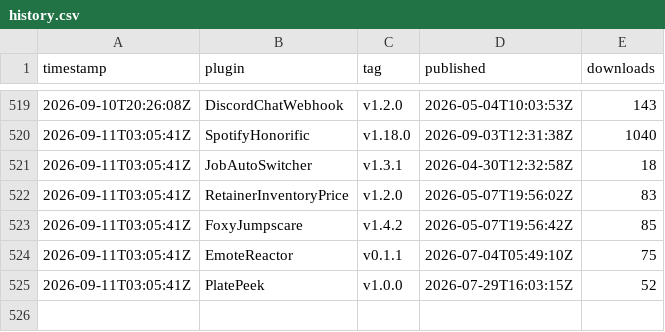
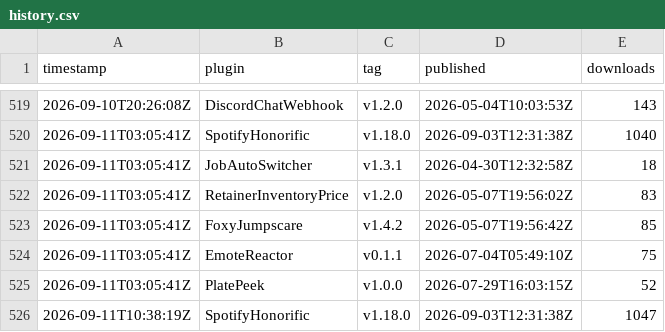
Before and after one commit to Valiice/DalamudPluginRepo, a CSV file: stats/history.csv, drawn as a sheet; only a part is shown, gaps mark what is left out.

```diff
--- a/stats/history.csv
+++ b/stats/history.csv
@@ -525 +525,2 @@ timestamp,plugin,tag,published,downloads
 2026-09-11T03:05:41Z,PlatePeek,v1.0.0,2026-07-29T16:03:15Z,52
+2026-09-11T10:38:19Z,SpotifyHonorific,v1.18.0,2026-09-03T12:31:38Z,1047
```
Also changed, not shown: 1 other file.
